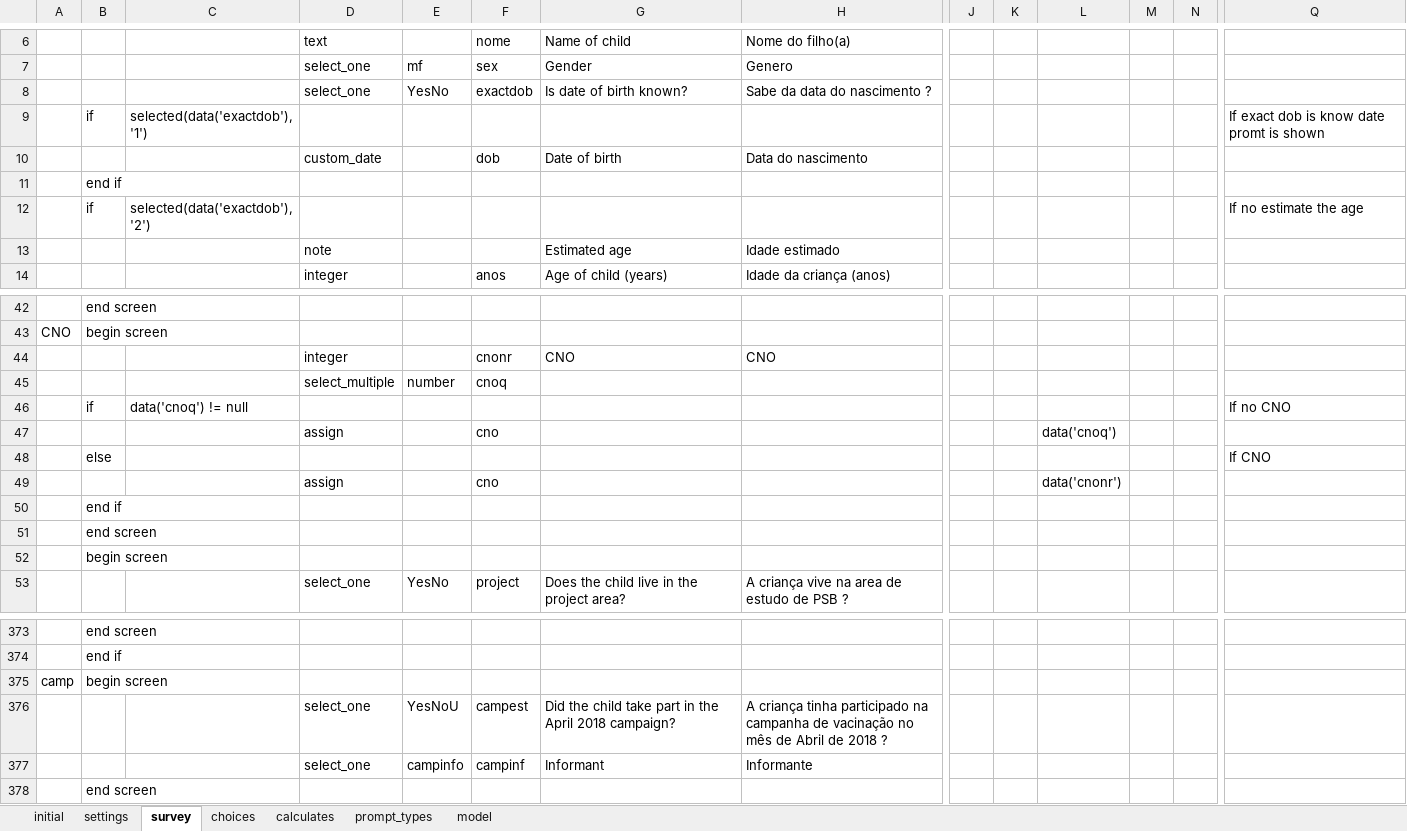
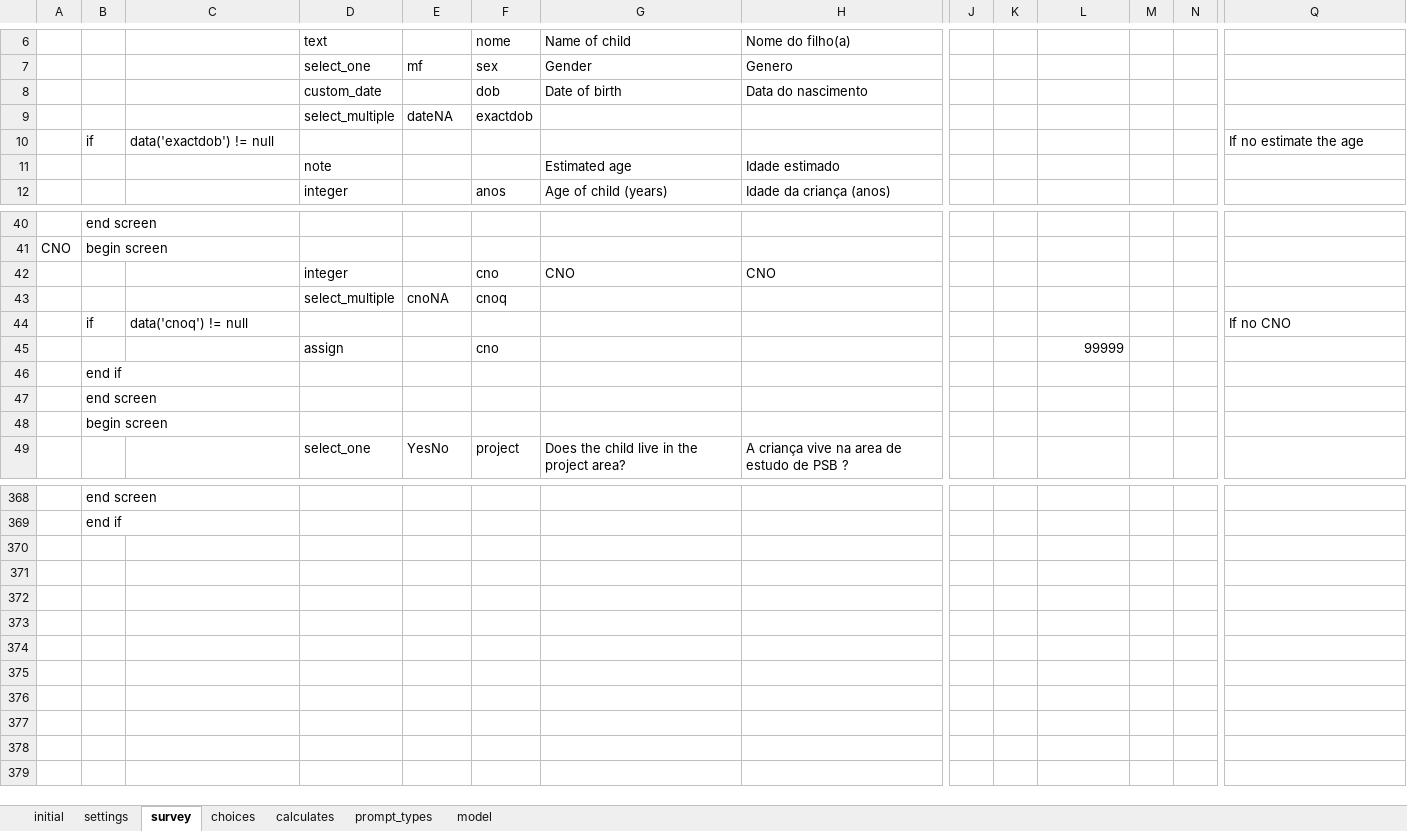
Before and after one commit to AndrMJ/Pediatria, an Excel workbook: app/config/tables/triagem/forms/triagem/triagem.xlsx, sheet survey, drawn as a sheet; only a part is shown, gaps mark what is left out; values as stored, in another font and other column widths than the file's, no borders; conditional formats not drawn; removed rows and columns are numbered as before the commit, all else as after; rows hold the shown columns only; the diff covers the shown part only; the diff names each change by its address in the sheet, - before the commit and + after, or states it on an @@ line.

```diff
--- a/app/config/tables/triagem/forms/triagem/triagem.xlsx (sheet survey)
+++ b/app/config/tables/triagem/forms/triagem/triagem.xlsx (sheet survey)
-row 8:  |  |  | select_one | YesNo | exactdob | Is date of birth known? | Sabe da data do nascimento ?
-row 9:  | if | selected(data('exactdob'), '1') |  |  |  |  |  |  |  |  |  |  | If exact dob is know date promt is shown
-row 11:  | end if
+row 9:  |  |  | select_multiple | dateNA | exactdob
-C10: selected(data('exactdob'), '2')
+C10: data('exactdob') != null
-F42: cnonr
+F42: cno
-E43: number
+E43: cnoNA
-L45: data('cnoq')
+L45: 99999
-row 48:  | else |  |  |  |  |  |  |  |  |  |  |  | If CNO
-row 49:  |  |  | assign |  | cno |  |  |  |  | data('cnonr')
-row 375: camp | begin screen
-row 376:  |  |  | select_one | YesNoU | campest | Did the child take part in the April 2018 campaign? | A criança tinha participado na campanha de vacinação no mês de Abril de 2018 ?
-row 377:  |  |  | select_one | campinfo | campinf | Informant | Informante
-row 378:  | end screen
```
Also changed, not shown: 1 added row, 2 removed rows and 4 edited cells elsewhere in this sheet, sheet model, sheet choices, sheet settings, app/config/tables/rounds/forms/rounds/rounds.xlsx, app/config/tables/triagem/forms/diagnostic/diagnostic.xlsx, 38 other files.
